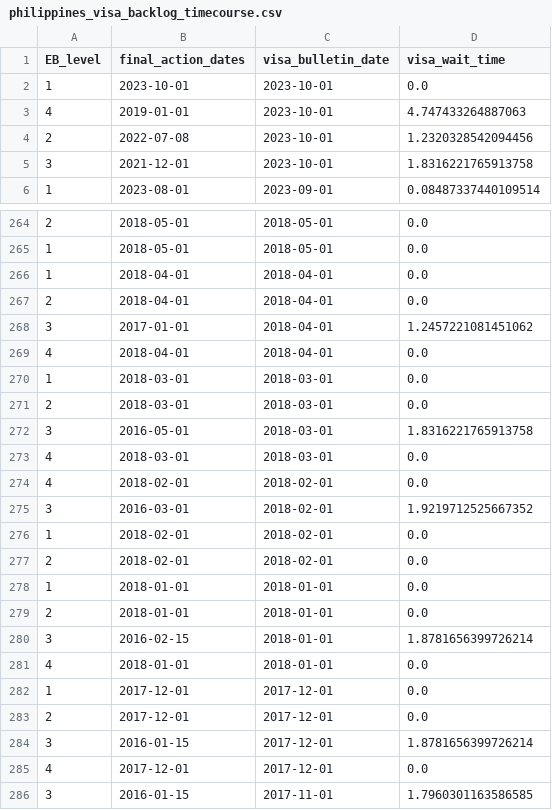
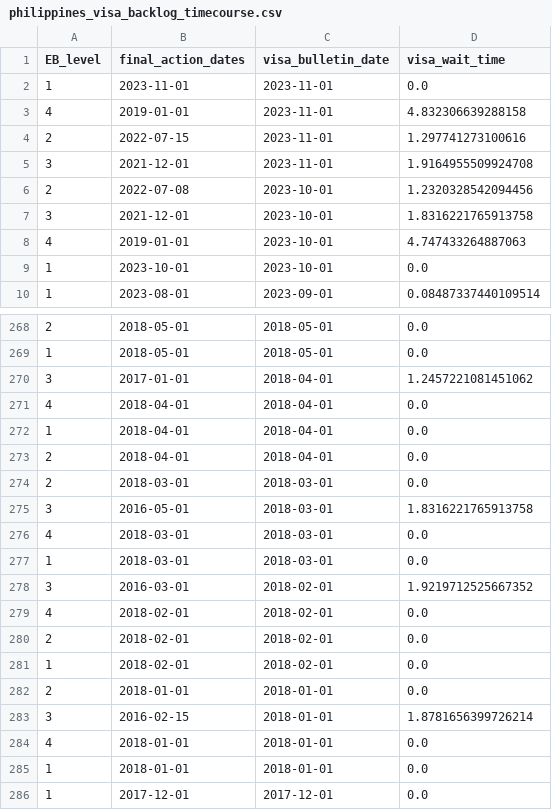
Before and after one commit to UACJ-MIAAD/VisaBulletinScraping, a CSV file: data/philippines_visa_backlog_timecourse.csv, drawn as a sheet; only a part is shown, gaps mark what is left out; the shorter side is filled out with more unchanged rows; the diff covers the shown part only.

```diff
--- a/data/philippines_visa_backlog_timecourse.csv
+++ b/data/philippines_visa_backlog_timecourse.csv
@@ -1,6 +1,10 @@
 EB_level,final_action_dates,visa_bulletin_date,visa_wait_time
-1,2023-10-01,2023-10-01,0.0
-4,2019-01-01,2023-10-01,4.747433264887063
+1,2023-11-01,2023-11-01,0.0
+4,2019-01-01,2023-11-01,4.832306639288158
+2,2022-07-15,2023-11-01,1.297741273100616
+3,2021-12-01,2023-11-01,1.9164955509924708
 2,2022-07-08,2023-10-01,1.2320328542094456
 3,2021-12-01,2023-10-01,1.8316221765913758
+4,2019-01-01,2023-10-01,4.747433264887063
+1,2023-10-01,2023-10-01,0.0
 1,2023-08-01,2023-09-01,0.08487337440109514
@@ -265,7 +269,6 @@ EB_level,final_action_dates,visa_bulletin_date,visa_wait_time
 1,2018-05-01,2018-05-01,0.0
+3,2017-01-01,2018-04-01,1.2457221081451062
+4,2018-04-01,2018-04-01,0.0
 1,2018-04-01,2018-04-01,0.0
 2,2018-04-01,2018-04-01,0.0
-3,2017-01-01,2018-04-01,1.2457221081451062
-4,2018-04-01,2018-04-01,0.0
-1,2018-03-01,2018-03-01,0.0
 2,2018-03-01,2018-03-01,0.0
@@ -273,7 +276,7 @@ EB_level,final_action_dates,visa_bulletin_date,visa_wait_time
 4,2018-03-01,2018-03-01,0.0
+1,2018-03-01,2018-03-01,0.0
+3,2016-03-01,2018-02-01,1.9219712525667352
 4,2018-02-01,2018-02-01,0.0
-3,2016-03-01,2018-02-01,1.9219712525667352
+2,2018-02-01,2018-02-01,0.0
 1,2018-02-01,2018-02-01,0.0
-2,2018-02-01,2018-02-01,0.0
-1,2018-01-01,2018-01-01,0.0
 2,2018-01-01,2018-01-01,0.0
@@ -281,2 +284,3 @@ EB_level,final_action_dates,visa_bulletin_date,visa_wait_time
 4,2018-01-01,2018-01-01,0.0
+1,2018-01-01,2018-01-01,0.0
 1,2017-12-01,2017-12-01,0.0
```
Also changed, not shown: 123 moved rows elsewhere in this file, data/china_visa_backlog_timecourse.csv, data/india_visa_backlog_timecourse.csv, 5 other files.
